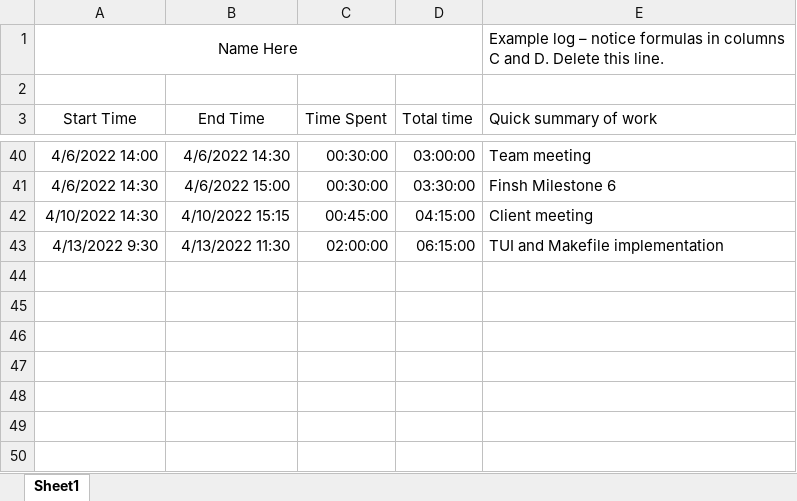
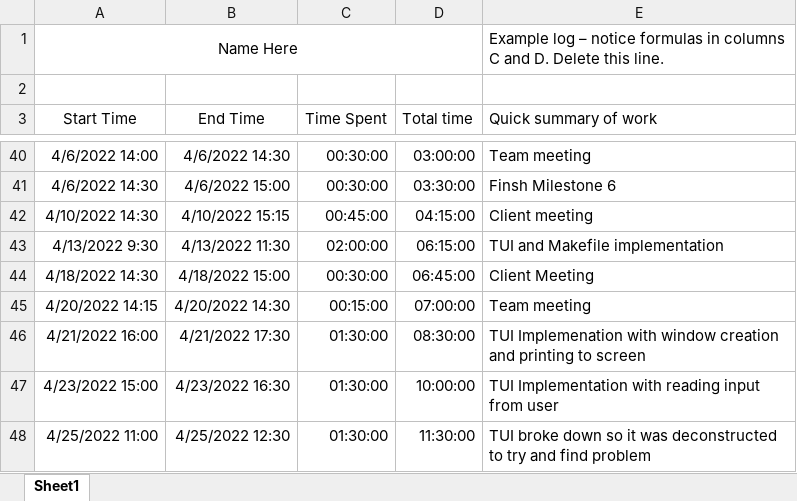
Before and after one commit to KvanQuilst/NetBSD-WifiBrowser, an Excel workbook: docs/time_logs/kevin_time_log.xlsx, sheet Sheet1, drawn as a sheet; only a part is shown, gaps mark what is left out; values as stored, in another font and other column widths than the file's, no borders; the diff names each change by its address in the sheet, - before the commit and + after, or states it on an @@ line.

Commit message:
time log update

```diff
--- a/docs/time_logs/kevin_time_log.xlsx (sheet Sheet1)
+++ b/docs/time_logs/kevin_time_log.xlsx (sheet Sheet1)
+row 44: 4/18/2022 14:30 | 4/18/2022 15:00 | 00:30:00 | 06:45:00 | Client Meeting
+row 45: 4/20/2022 14:15 | 4/20/2022 14:30 | 00:15:00 | 07:00:00 | Team meeting
+row 46: 4/21/2022 16:00 | 4/21/2022 17:30 | 01:30:00 | 08:30:00 | TUI Implemenation with window creation and printing to screen
+row 47: 4/23/2022 15:00 | 4/23/2022 16:30 | 01:30:00 | 10:00:00 | TUI Implementation with reading input from user
+row 48: 4/25/2022 11:00 | 4/25/2022 12:30 | 01:30:00 | 11:30:00 | TUI broke down so it was deconstructed to try and find problem
```
